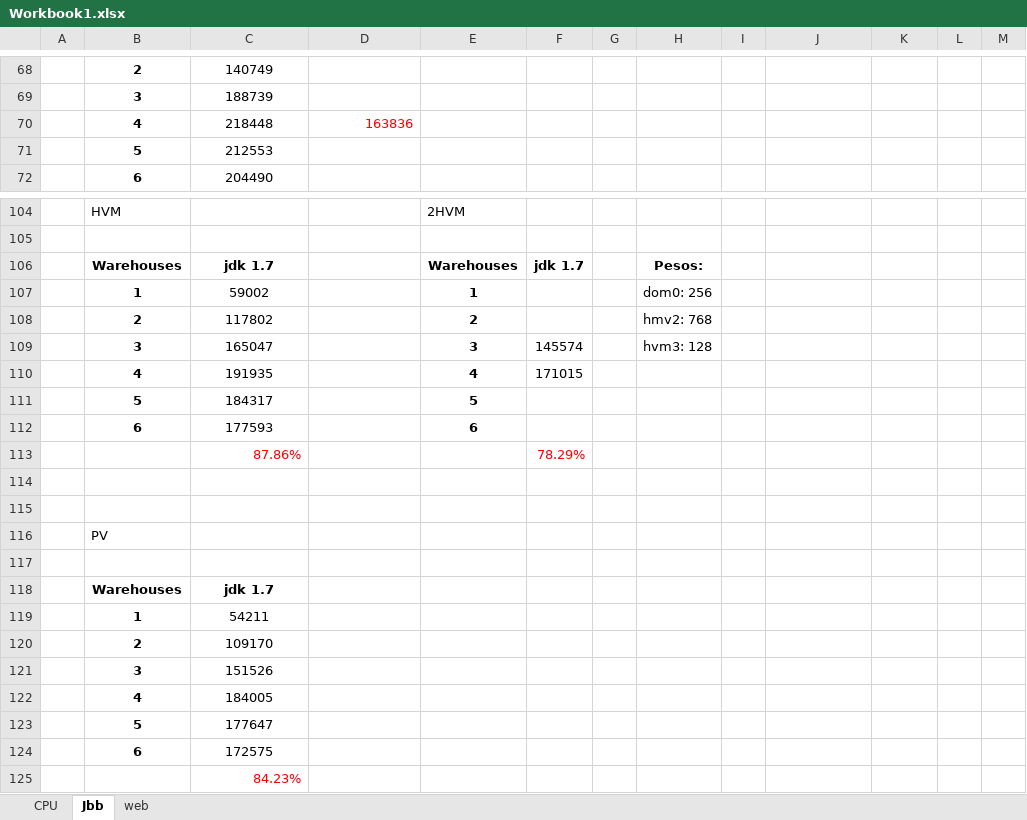
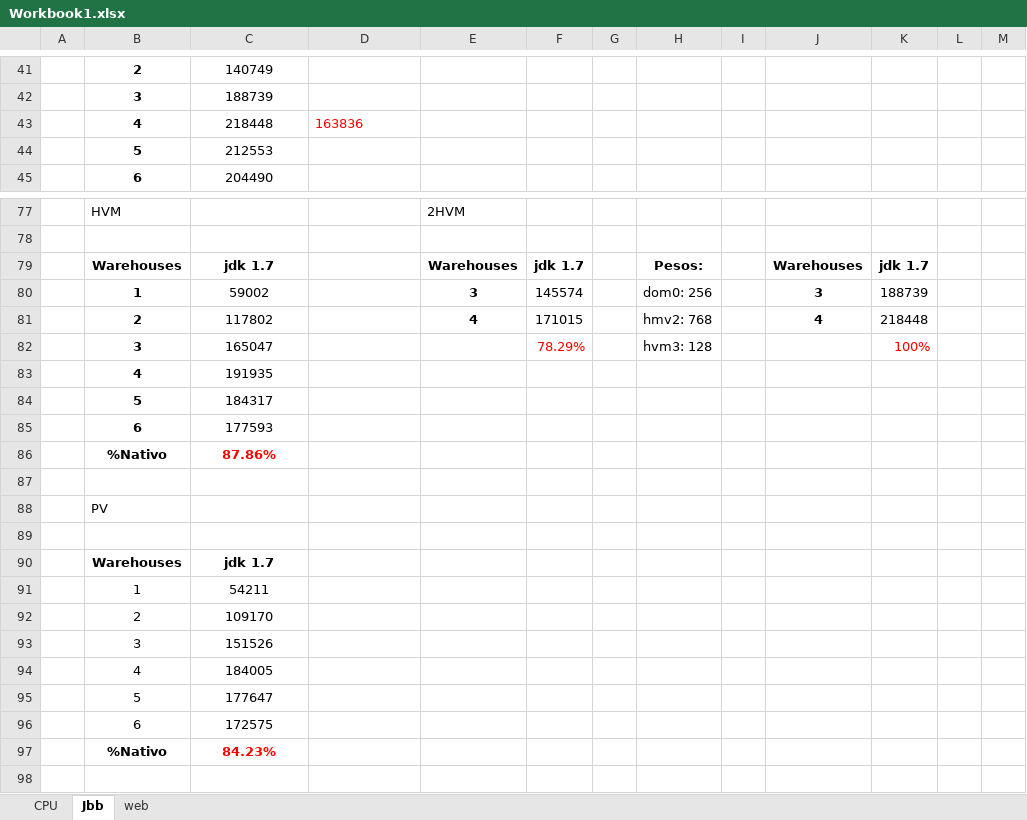
Before and after one commit to Davizuco/virtualizacion, an Excel workbook: Workbook1.xlsx, sheet Jbb, drawn as a sheet; only a part is shown, gaps mark what is left out; values as stored, in another font and other column widths than the file's, no borders; charts and pictures not drawn; removed rows and columns are numbered as before the commit, all else as after; the diff covers the shown part only; the diff names each change by its address in the sheet, - before the commit and + after, or states it on an @@ line.

```diff
--- a/Workbook1.xlsx (sheet Jbb)
+++ b/Workbook1.xlsx (sheet Jbb)
-D43 alignment: right
+D43 alignment: left
-J79: (empty)
+J79: Warehouses
-K79: (empty)
+K79: jdk 1.7
-row 107:  | 1 | 59002 |  | 1 |  |  | dom0: 256
-row 108:  | 2 | 117802 |  | 2 |  |  | hmv2: 768
-row 109:  | 3 | 165047 |  | 3 | 145574 |  | hvm3: 128
-row 110:  | 4 | 191935 |  | 4 | 171015
+row 80:  | 1 | 59002 |  | 3 | 145574 |  | dom0: 256 |  | 3 | 188739
+row 81:  | 2 | 117802 |  | 4 | 171015 |  | hmv2: 768 |  | 4 | 218448
+row 82:  | 3 | 165047 |  |  | 78.29% |  | hvm3: 128 |  |  | 100%
+row 83:  | 4 | 191935
-E84: 5
+E84: (empty)
-E85: 6
+E85: (empty)
-row 113:  |  | 87.86% |  |  | 78.29%
-row 86: (empty)
+row 86:  | %Nativo | 87.86%
-B91:B96 bold: on
+B91:B96 bold: off
-B97: (empty)
+B97: %Nativo
@@ C97 bold: off → on, alignment: right → center @@
```
Also changed, not shown: 1 added row, 28 removed rows, 19 edited cells and cell formats elsewhere in this sheet, sheet CPU, sheet web, formulas that keep their value, charts or pictures, 3 other files.
